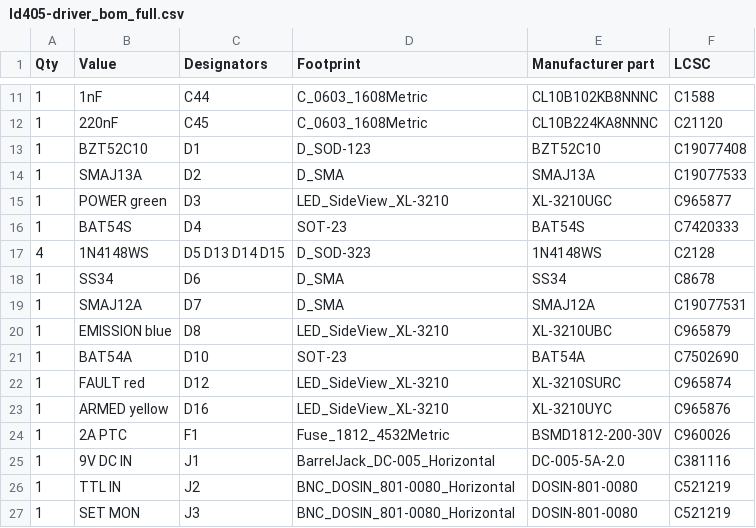
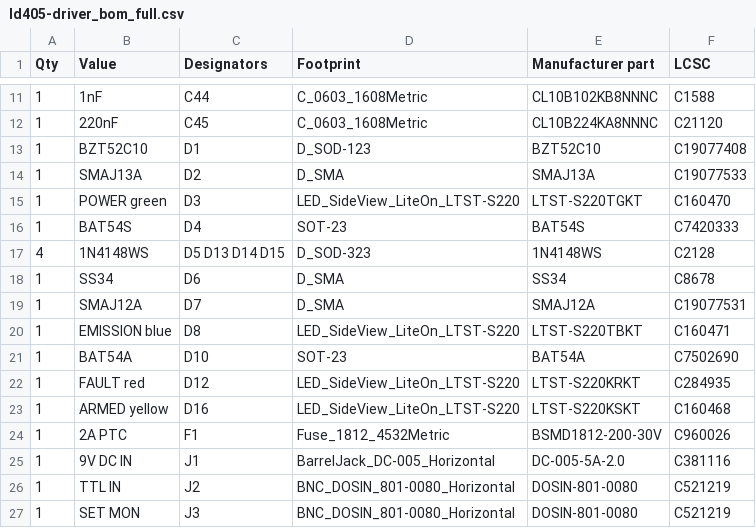
Before and after one commit to ParsaIQT/Fiber-solarisation, a CSV file: laser-pulse-driver/hardware/fab/ld405-driver_bom_full.csv, drawn as a sheet; only a part is shown, gaps mark what is left out.

```diff
--- a/laser-pulse-driver/hardware/fab/ld405-driver_bom_full.csv
+++ b/laser-pulse-driver/hardware/fab/ld405-driver_bom_full.csv
@@ -14,3 +14,3 @@ Qty,Value,Designators,Footprint,Manufacturer part,LCSC
 1,SMAJ13A,D2,D_SMA,SMAJ13A,C19077533
-1,POWER green,D3,LED_SideView_XL-3210,XL-3210UGC,C965877
+1,POWER green,D3,LED_SideView_LiteOn_LTST-S220,LTST-S220TGKT,C160470
 1,BAT54S,D4,SOT-23,BAT54S,C7420333
@@ -19,6 +19,6 @@ Qty,Value,Designators,Footprint,Manufacturer part,LCSC
 1,SMAJ12A,D7,D_SMA,SMAJ12A,C19077531
-1,EMISSION blue,D8,LED_SideView_XL-3210,XL-3210UBC,C965879
+1,EMISSION blue,D8,LED_SideView_LiteOn_LTST-S220,LTST-S220TBKT,C160471
 1,BAT54A,D10,SOT-23,BAT54A,C7502690
-1,FAULT red,D12,LED_SideView_XL-3210,XL-3210SURC,C965874
-1,ARMED yellow,D16,LED_SideView_XL-3210,XL-3210UYC,C965876
+1,FAULT red,D12,LED_SideView_LiteOn_LTST-S220,LTST-S220KRKT,C284935
+1,ARMED yellow,D16,LED_SideView_LiteOn_LTST-S220,LTST-S220KSKT,C160468
 1,2A PTC,F1,Fuse_1812_4532Metric,BSMD1812-200-30V,C960026
```
Also changed, not shown: laser-pulse-driver/hardware/fab/ld405-driver_bom_jlcpcb.csv, 53 other files.
